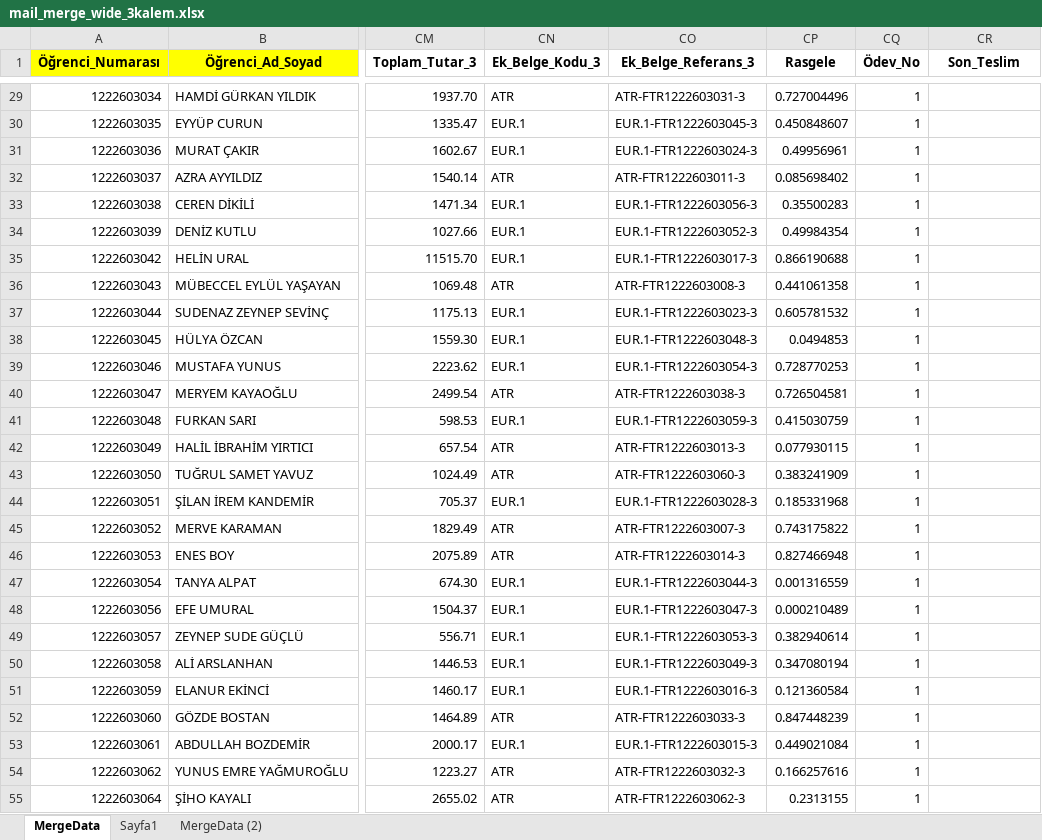
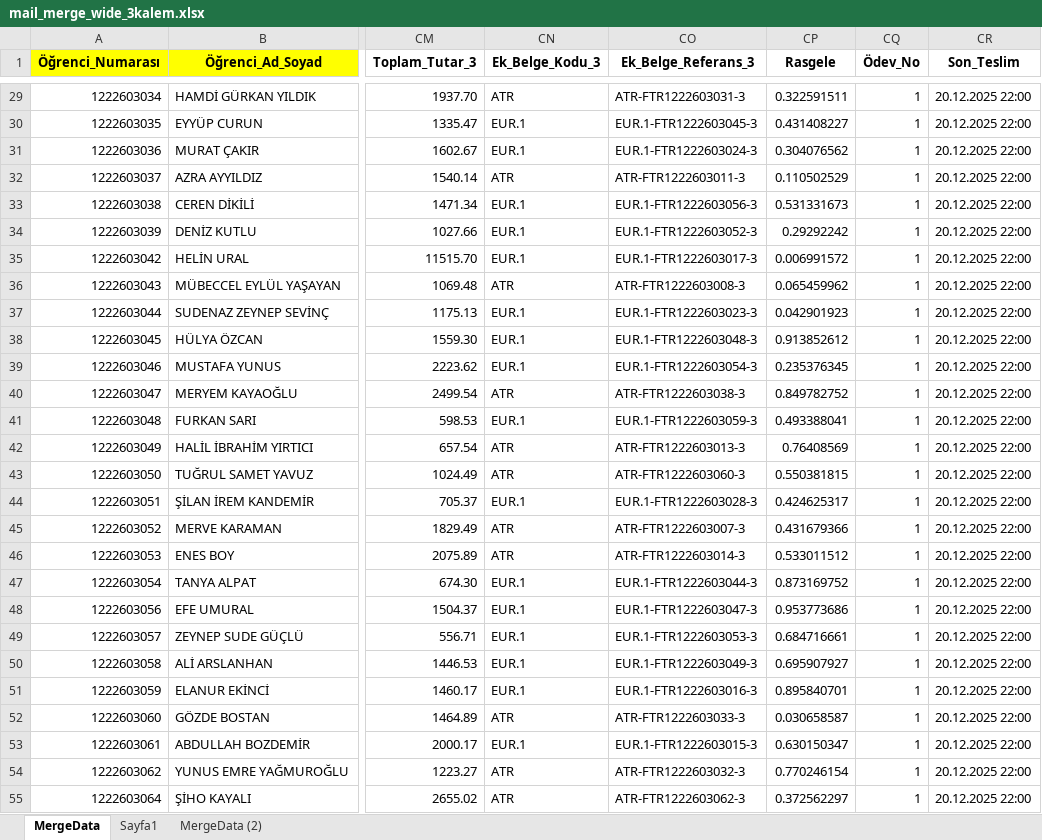
Before and after one commit to balenascatcher/bilge-simulasyon, an Excel workbook: mail_merge_wide_3kalem.xlsx, sheet MergeData, drawn as a sheet; only a part is shown, gaps mark what is left out; values as stored, in another font and other column widths than the file's, no borders; the diff covers the shown part only; the diff names each change by its address in the sheet, - before the commit and + after, or states it on an @@ line.

Commit message:
Son teslim tarihi ve veri güncellemeleri

```diff
--- a/mail_merge_wide_3kalem.xlsx (sheet MergeData)
+++ b/mail_merge_wide_3kalem.xlsx (sheet MergeData)
-CP29 (Rasgele): 0.727004496
+CP29 (Rasgele): 0.322591511
-CR29:CR55 (Son_Teslim): (empty)
+CR29:CR55 (Son_Teslim): 20.12.2025 22:00
-CP30 (Rasgele): 0.450848607
+CP30 (Rasgele): 0.431408227
-CP31 (Rasgele): 0.49956961
+CP31 (Rasgele): 0.304076562
-CP32 (Rasgele): 0.085698402
+CP32 (Rasgele): 0.110502529
-CP33 (Rasgele): 0.35500283
+CP33 (Rasgele): 0.531331673
-CP34 (Rasgele): 0.49984354
+CP34 (Rasgele): 0.29292242
-CP35 (Rasgele): 0.866190688
+CP35 (Rasgele): 0.006991572
-CP36 (Rasgele): 0.441061358
+CP36 (Rasgele): 0.065459962
-CP37 (Rasgele): 0.605781532
+CP37 (Rasgele): 0.042901923
-CP38 (Rasgele): 0.0494853
+CP38 (Rasgele): 0.913852612
-CP39 (Rasgele): 0.728770253
+CP39 (Rasgele): 0.235376345
-CP40 (Rasgele): 0.726504581
+CP40 (Rasgele): 0.849782752
-CP41 (Rasgele): 0.415030759
+CP41 (Rasgele): 0.493388041
-CP42 (Rasgele): 0.077930115
+CP42 (Rasgele): 0.76408569
-CP43 (Rasgele): 0.383241909
+CP43 (Rasgele): 0.550381815
-CP44 (Rasgele): 0.185331968
+CP44 (Rasgele): 0.424625317
-CP45 (Rasgele): 0.743175822
+CP45 (Rasgele): 0.431679366
-CP46 (Rasgele): 0.827466948
+CP46 (Rasgele): 0.533011512
-CP47 (Rasgele): 0.001316559
+CP47 (Rasgele): 0.873169752
-CP48 (Rasgele): 0.000210489
+CP48 (Rasgele): 0.953773686
-CP49 (Rasgele): 0.382940614
+CP49 (Rasgele): 0.684716661
-CP50 (Rasgele): 0.347080194
+CP50 (Rasgele): 0.695907927
-CP51 (Rasgele): 0.121360584
+CP51 (Rasgele): 0.895840701
-CP52 (Rasgele): 0.847448239
+CP52 (Rasgele): 0.030658587
-CP53 (Rasgele): 0.449021084
+CP53 (Rasgele): 0.630150347
-CP54 (Rasgele): 0.166257616
+CP54 (Rasgele): 0.770246154
-CP55 (Rasgele): 0.2313155
+CP55 (Rasgele): 0.372562297
```
Also changed, not shown: 58 edited cells elsewhere in this sheet, sheet MergeData (2).
